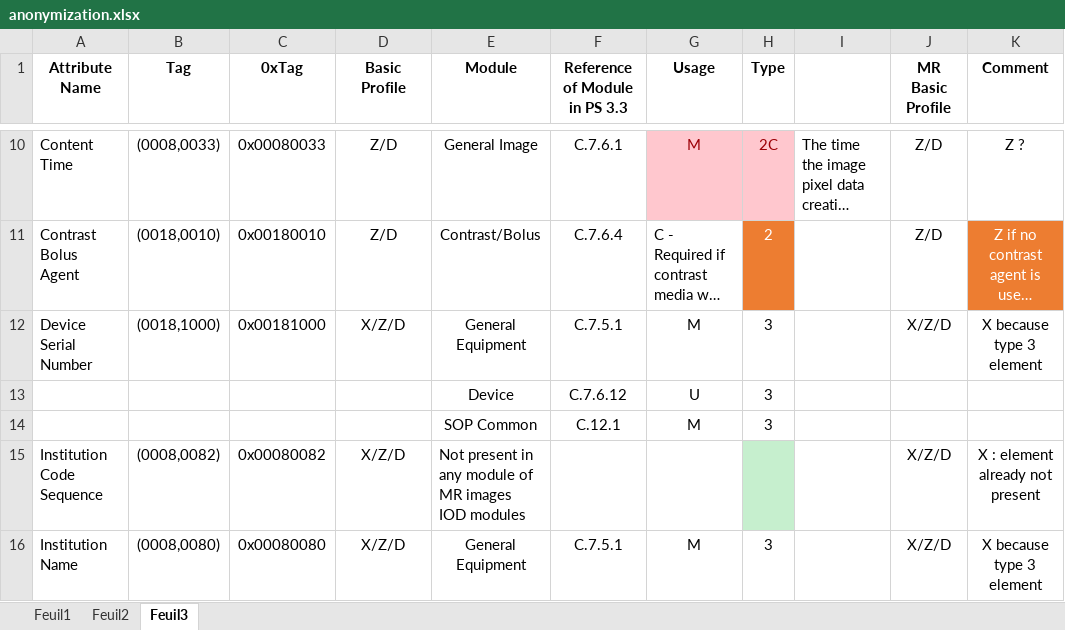
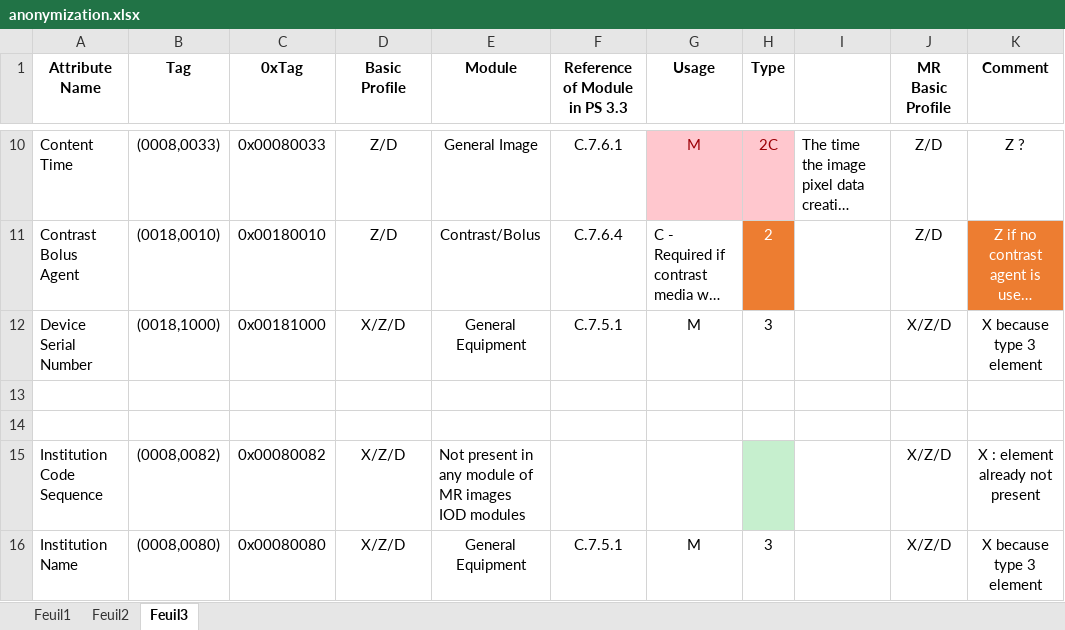
Before and after one commit to fli-iam/shanoir-ng, an Excel workbook: shanoir-ng-import/src/main/resources/anonymization.xlsx, sheet Feuil3, drawn as a sheet; only a part is shown, gaps mark what is left out; long unchanged cells end in …; values as stored, in another font and other column widths than the file's, no borders; the diff names each change by its address in the sheet, - before the commit and + after, or states it on an @@ line.

Commit message:
integarate MR profile for anonymization

```diff
--- a/shanoir-ng-import/src/main/resources/anonymization.xlsx (sheet Feuil3)
+++ b/shanoir-ng-import/src/main/resources/anonymization.xlsx (sheet Feuil3)
-row 13:  |  |  |  | Device | C.7.6.12 | U | 3
+row 13: (empty)
-row 14:  |  |  |  | SOP Common | C.12.1 | M | 3
+row 14: (empty)
```
Also changed, not shown: sheet Feuil1, 4 other files.
